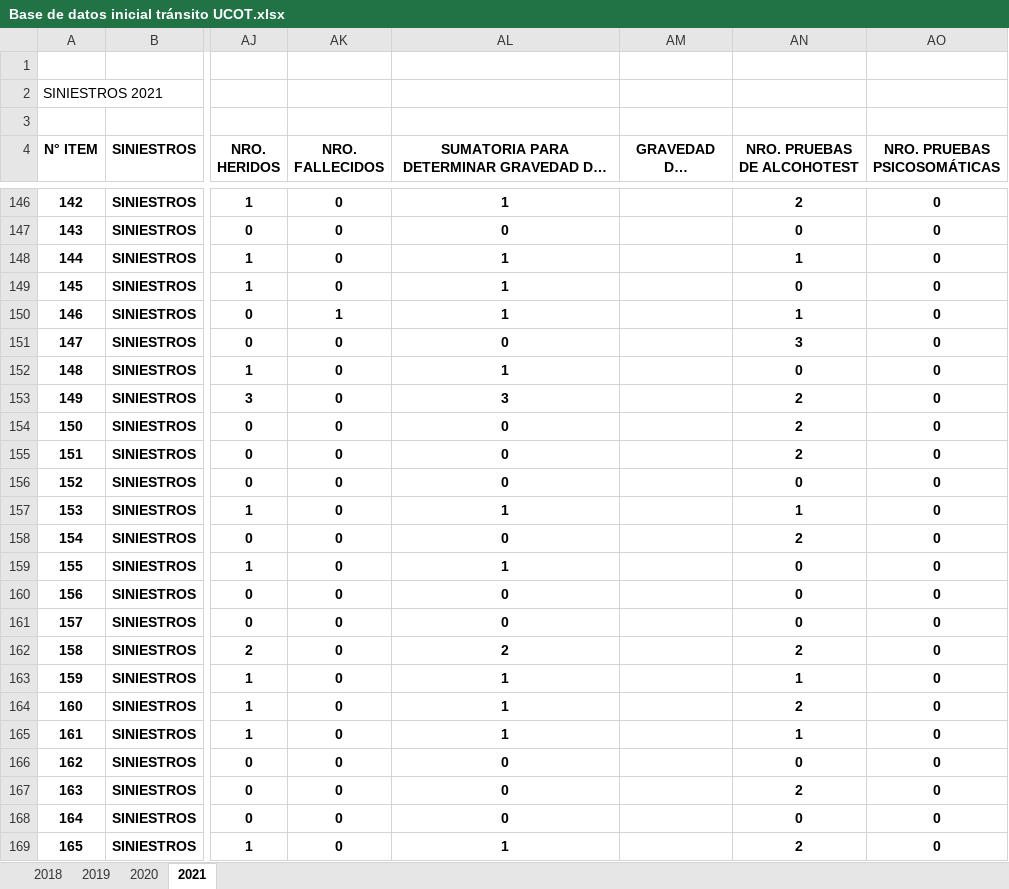
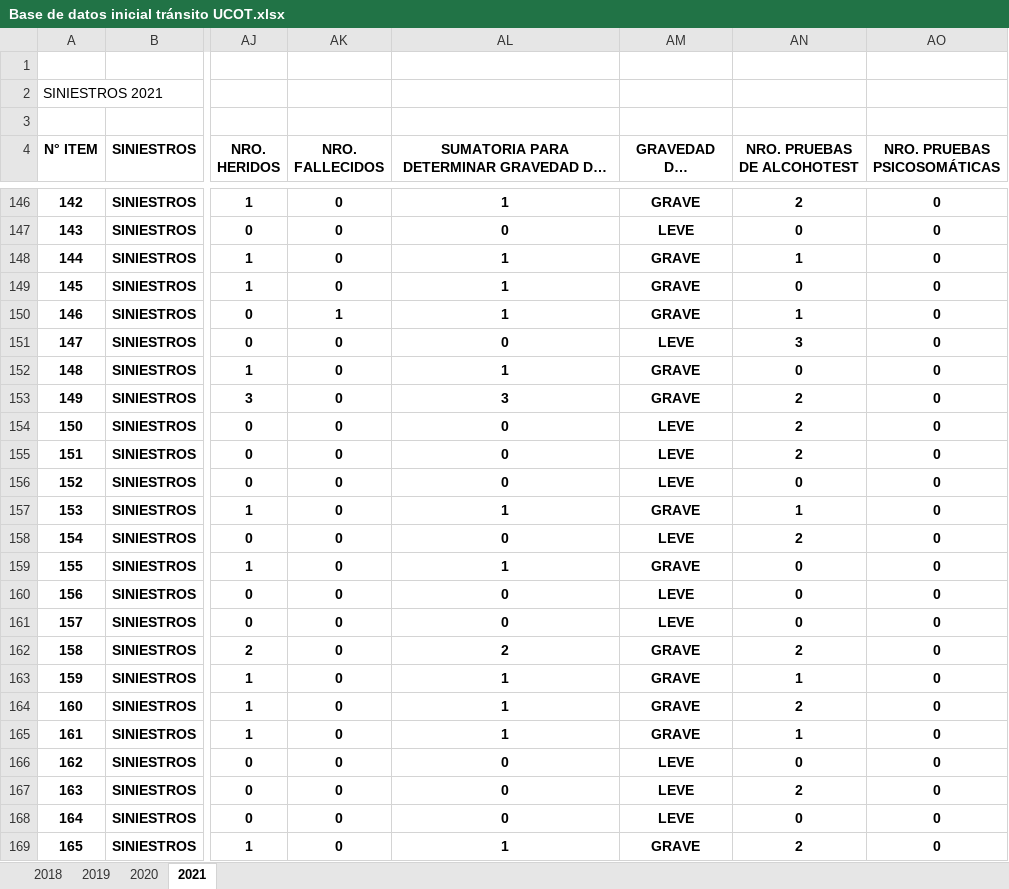
Before and after one commit to Orixstranger/DataMining_Accidentes_Transito_Canton_Loja, an Excel workbook: Base de datos/Base de datos inicial tránsito UCOT.xlsx, sheet 2021, drawn as a sheet; only a part is shown, gaps mark what is left out; long unchanged cells end in …; values as stored, in another font and other column widths than the file's, no borders; the diff covers the shown part only; the diff names each change by its address in the sheet, - before the commit and + after, or states it on an @@ line.

```diff
--- a/Base de datos/Base de datos inicial tránsito UCOT.xlsx (sheet 2021)
+++ b/Base de datos/Base de datos inicial tránsito UCOT.xlsx (sheet 2021)
-AM146 (GRAVEDAD DEL SINIESTRO): (empty)
+AM146 (GRAVEDAD DEL SINIESTRO): GRAVE
-AM147 (GRAVEDAD DEL SINIESTRO): (empty)
+AM147 (GRAVEDAD DEL SINIESTRO): LEVE
-AM148:AM150 (GRAVEDAD DEL SINIESTRO): (empty)
+AM148:AM150 (GRAVEDAD DEL SINIESTRO): GRAVE
-AM151 (GRAVEDAD DEL SINIESTRO): (empty)
+AM151 (GRAVEDAD DEL SINIESTRO): LEVE
-AM152:AM153 (GRAVEDAD DEL SINIESTRO): (empty)
+AM152:AM153 (GRAVEDAD DEL SINIESTRO): GRAVE
-AM154:AM156 (GRAVEDAD DEL SINIESTRO): (empty)
+AM154:AM156 (GRAVEDAD DEL SINIESTRO): LEVE
-AM157 (GRAVEDAD DEL SINIESTRO): (empty)
+AM157 (GRAVEDAD DEL SINIESTRO): GRAVE
-AM158 (GRAVEDAD DEL SINIESTRO): (empty)
+AM158 (GRAVEDAD DEL SINIESTRO): LEVE
-AM159 (GRAVEDAD DEL SINIESTRO): (empty)
+AM159 (GRAVEDAD DEL SINIESTRO): GRAVE
-AM160:AM161 (GRAVEDAD DEL SINIESTRO): (empty)
+AM160:AM161 (GRAVEDAD DEL SINIESTRO): LEVE
-AM162:AM165 (GRAVEDAD DEL SINIESTRO): (empty)
+AM162:AM165 (GRAVEDAD DEL SINIESTRO): GRAVE
-AM166:AM168 (GRAVEDAD DEL SINIESTRO): (empty)
+AM166:AM168 (GRAVEDAD DEL SINIESTRO): LEVE
-AM169 (GRAVEDAD DEL SINIESTRO): (empty)
+AM169 (GRAVEDAD DEL SINIESTRO): GRAVE
```
Also changed, not shown: 298 edited cells elsewhere in this sheet, Base de datos/AT2019.xlsx, Base de datos/AT2020.xlsx, 1 other file.
